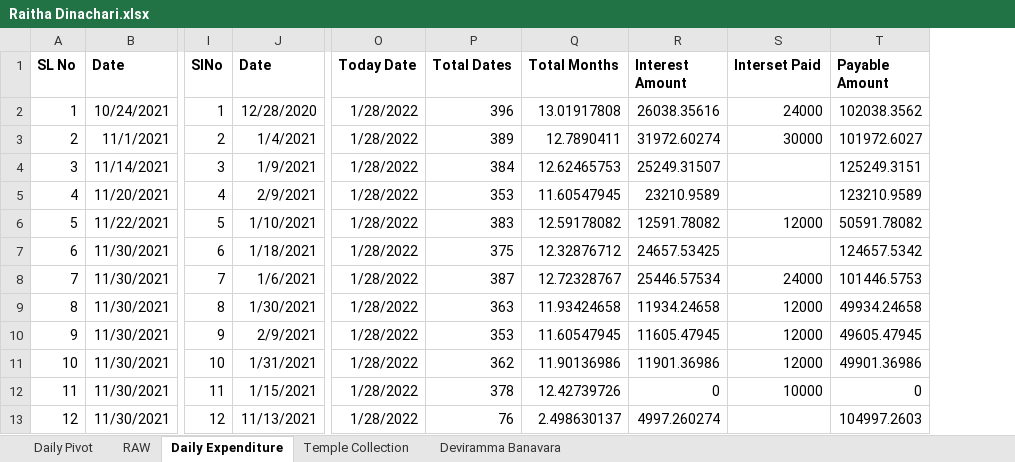
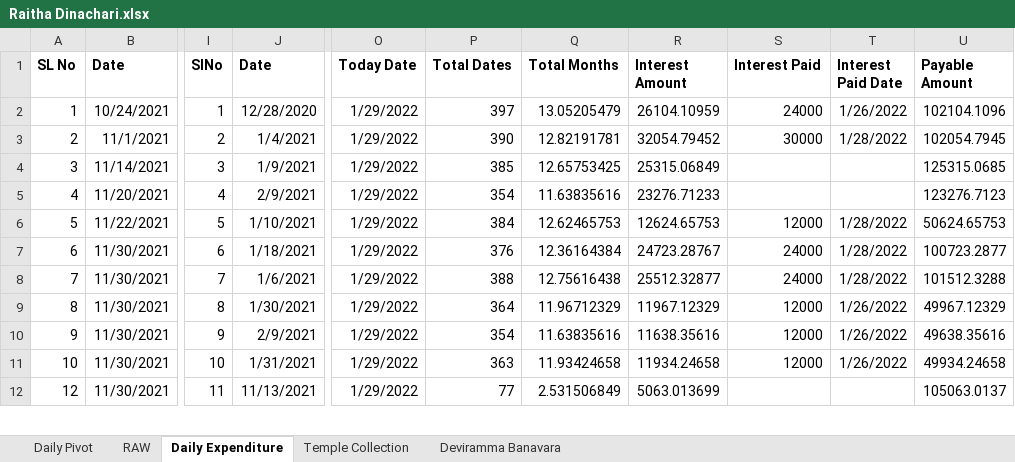
Before and after one commit to APP94815-ec-br/RaithaDinachari, an Excel workbook: Raitha Dinachari.xlsx, sheet Daily Expenditure, drawn as a sheet; only a part is shown, gaps mark what is left out; values as stored, in another font and other column widths than the file's, no borders; removed rows and columns are numbered as before the commit, all else as after; rows hold the shown columns only; the diff covers the shown part only; the diff names each change by its address in the sheet, - before the commit and + after, or states it on an @@ line.

Commit message:
Add files via upload

```diff
--- a/Raitha Dinachari.xlsx (sheet Daily Expenditure)
+++ b/Raitha Dinachari.xlsx (sheet Daily Expenditure)
-column O (Today Date), rows 2-11: all 1/28/2022; row 13: 1/28/2022
-column P (Total Dates), rows 2-11: 396 | 389 | 384 | 353 | 383 | 375 | 387 | 363 | 353 | 362; row 13: 76
-column Q (Total Months), rows 2-11: 13.01917808 | 12.7890411 | 12.62465753 | 11.60547945 | 12.59178082 | 12.32876712 | 12.72328767 | 11.93424658 | 11.60547945 | 11.90136986; row 13: 2.498630137
+column O (Today Date), rows 2-12: all 1/29/2022
+column P (Total Dates), rows 2-12: 397 | 390 | 385 | 354 | 384 | 376 | 388 | 364 | 354 | 363 | 77
+column Q (Total Months), rows 2-12: 13.05205479 | 12.82191781 | 12.65753425 | 11.63835616 | 12.62465753 | 12.36164384 | 12.75616438 | 11.96712329 | 11.63835616 | 11.93424658 | 2.531506849
+column T (Interest Paid Date), rows 2-11: 1/26/2022 | 1/28/2022 |  |  | 1/28/2022 | 1/28/2022 | 1/28/2022 | 1/26/2022 | 1/26/2022 | 1/26/2022
-S1: Interset Paid
+S1: Interest Paid
-R2 (Interest Amount): 26038.35616
+R2 (Interest Amount): 26104.10959
-U2 (Payable Amount): 102038.3562
+U2 (Payable Amount): 102104.1096
-R3 (Interest Amount): 31972.60274
+R3 (Interest Amount): 32054.79452
-U3 (Payable Amount): 101972.6027
+U3 (Payable Amount): 102054.7945
-R4 (Interest Amount): 25249.31507
+R4 (Interest Amount): 25315.06849
-U4 (Payable Amount): 125249.3151
+U4 (Payable Amount): 125315.0685
-R5 (Interest Amount): 23210.9589
+R5 (Interest Amount): 23276.71233
-U5 (Payable Amount): 123210.9589
+U5 (Payable Amount): 123276.7123
-R6 (Interest Amount): 12591.78082
+R6 (Interest Amount): 12624.65753
-U6 (Payable Amount): 50591.78082
+U6 (Payable Amount): 50624.65753
-R7 (Interest Amount): 24657.53425
+R7 (Interest Amount): 24723.28767
-S7 (Interest Paid): (empty)
+S7 (Interest Paid): 24000
-U7 (Payable Amount): 124657.5342
+U7 (Payable Amount): 100723.2877
-R8 (Interest Amount): 25446.57534
+R8 (Interest Amount): 25512.32877
-U8 (Payable Amount): 101446.5753
+U8 (Payable Amount): 101512.3288
-R9 (Interest Amount): 11934.24658
+R9 (Interest Amount): 11967.12329
-U9 (Payable Amount): 49934.24658
+U9 (Payable Amount): 49967.12329
-R10 (Interest Amount): 11605.47945
+R10 (Interest Amount): 11638.35616
-U10 (Payable Amount): 49605.47945
+U10 (Payable Amount): 49638.35616
-R11 (Interest Amount): 11901.36986
+R11 (Interest Amount): 11934.24658
-U11 (Payable Amount): 49901.36986
+U11 (Payable Amount): 49934.24658
-row 12: 11 | 11/30/2021 | 11 | 1/15/2021 | 1/28/2022 | 378 | 12.42739726 | 0 | 10000 | 0
-I12 (SlNo): 12
+I12 (SlNo): 11
-R12 (Interest Amount): 4997.260274
+R12 (Interest Amount): 5063.013699
-U12 (Payable Amount): 104997.2603
+U12 (Payable Amount): 105063.0137
```
Also changed, not shown: 3 added rows and 33 edited cells elsewhere in this sheet, sheet RAW, sheet Daily Pivot, formulas that keep their value, hidden cells.
